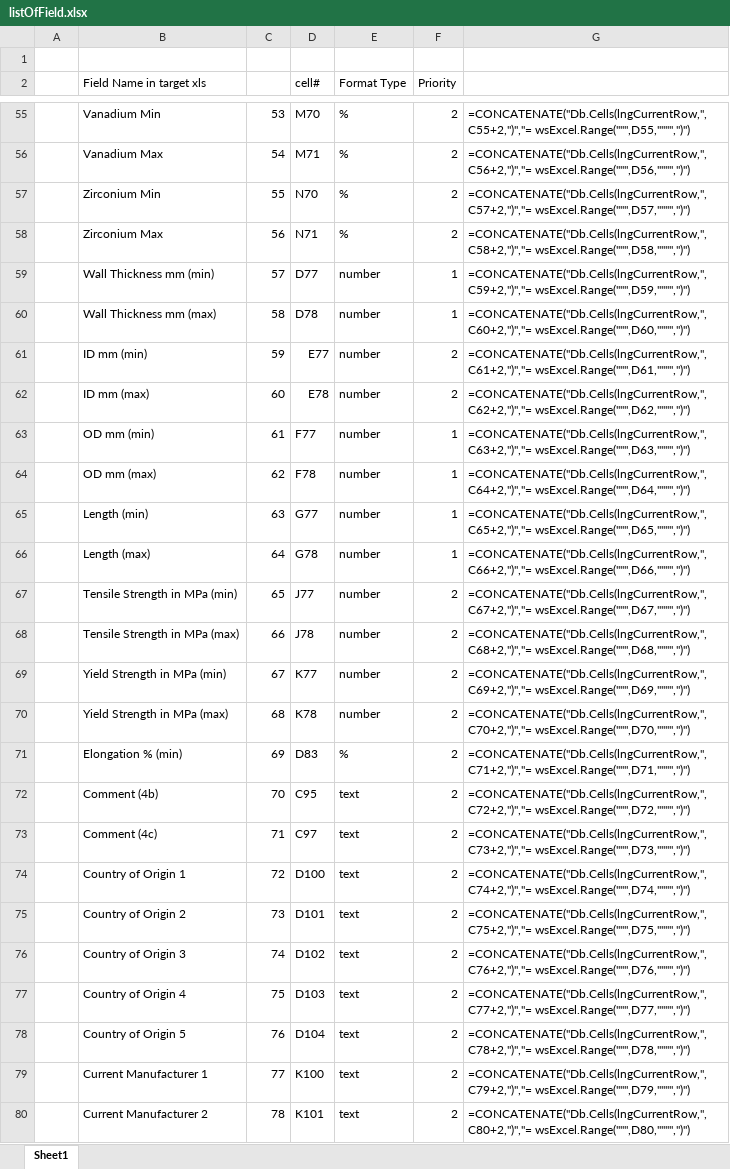
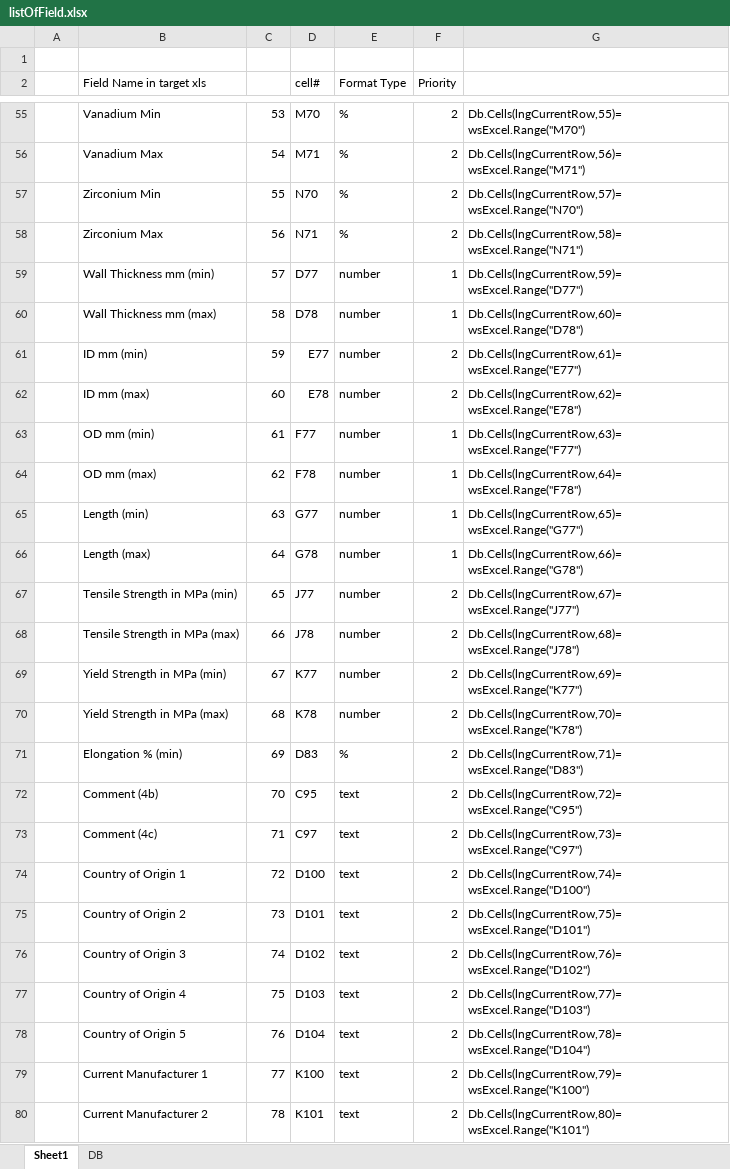
Before and after one commit to garaco/prueba, an Excel workbook: listOfField.xlsx, sheet Sheet1, drawn as a sheet; only a part is shown, gaps mark what is left out; values as stored, in another font and other column widths than the file's, no cell formats; formulas are shown in place of their values; the diff covers the shown part only; the diff names each change by its address in the sheet, - before the commit and + after, or states it on an @@ line.

```diff
--- a/listOfField.xlsx (sheet Sheet1)
+++ b/listOfField.xlsx (sheet Sheet1)
+sheet tab: DB
-G55: =CONCATENATE("Db.Cells(lngCurrentRow,",C55+2,")","= wsExcel.Range(""",D55,"""",")")
+G55: Db.Cells(lngCurrentRow,55)= wsExcel.Range("M70")
-G56: =CONCATENATE("Db.Cells(lngCurrentRow,",C56+2,")","= wsExcel.Range(""",D56,"""",")")
+G56: Db.Cells(lngCurrentRow,56)= wsExcel.Range("M71")
-G57: =CONCATENATE("Db.Cells(lngCurrentRow,",C57+2,")","= wsExcel.Range(""",D57,"""",")")
+G57: Db.Cells(lngCurrentRow,57)= wsExcel.Range("N70")
-G58: =CONCATENATE("Db.Cells(lngCurrentRow,",C58+2,")","= wsExcel.Range(""",D58,"""",")")
+G58: Db.Cells(lngCurrentRow,58)= wsExcel.Range("N71")
-G59: =CONCATENATE("Db.Cells(lngCurrentRow,",C59+2,")","= wsExcel.Range(""",D59,"""",")")
+G59: Db.Cells(lngCurrentRow,59)= wsExcel.Range("D77")
-G60: =CONCATENATE("Db.Cells(lngCurrentRow,",C60+2,")","= wsExcel.Range(""",D60,"""",")")
+G60: Db.Cells(lngCurrentRow,60)= wsExcel.Range("D78")
-G61: =CONCATENATE("Db.Cells(lngCurrentRow,",C61+2,")","= wsExcel.Range(""",D61,"""",")")
+G61: Db.Cells(lngCurrentRow,61)= wsExcel.Range("E77")
-G62: =CONCATENATE("Db.Cells(lngCurrentRow,",C62+2,")","= wsExcel.Range(""",D62,"""",")")
+G62: Db.Cells(lngCurrentRow,62)= wsExcel.Range("E78")
-G63: =CONCATENATE("Db.Cells(lngCurrentRow,",C63+2,")","= wsExcel.Range(""",D63,"""",")")
+G63: Db.Cells(lngCurrentRow,63)= wsExcel.Range("F77")
-G64: =CONCATENATE("Db.Cells(lngCurrentRow,",C64+2,")","= wsExcel.Range(""",D64,"""",")")
+G64: Db.Cells(lngCurrentRow,64)= wsExcel.Range("F78")
-G65: =CONCATENATE("Db.Cells(lngCurrentRow,",C65+2,")","= wsExcel.Range(""",D65,"""",")")
+G65: Db.Cells(lngCurrentRow,65)= wsExcel.Range("G77")
-G66: =CONCATENATE("Db.Cells(lngCurrentRow,",C66+2,")","= wsExcel.Range(""",D66,"""",")")
+G66: Db.Cells(lngCurrentRow,66)= wsExcel.Range("G78")
-G67: =CONCATENATE("Db.Cells(lngCurrentRow,",C67+2,")","= wsExcel.Range(""",D67,"""",")")
+G67: Db.Cells(lngCurrentRow,67)= wsExcel.Range("J77")
-G68: =CONCATENATE("Db.Cells(lngCurrentRow,",C68+2,")","= wsExcel.Range(""",D68,"""",")")
+G68: Db.Cells(lngCurrentRow,68)= wsExcel.Range("J78")
-G69: =CONCATENATE("Db.Cells(lngCurrentRow,",C69+2,")","= wsExcel.Range(""",D69,"""",")")
+G69: Db.Cells(lngCurrentRow,69)= wsExcel.Range("K77")
-G70: =CONCATENATE("Db.Cells(lngCurrentRow,",C70+2,")","= wsExcel.Range(""",D70,"""",")")
+G70: Db.Cells(lngCurrentRow,70)= wsExcel.Range("K78")
-G71: =CONCATENATE("Db.Cells(lngCurrentRow,",C71+2,")","= wsExcel.Range(""",D71,"""",")")
+G71: Db.Cells(lngCurrentRow,71)= wsExcel.Range("D83")
-G72: =CONCATENATE("Db.Cells(lngCurrentRow,",C72+2,")","= wsExcel.Range(""",D72,"""",")")
+G72: Db.Cells(lngCurrentRow,72)= wsExcel.Range("C95")
-G73: =CONCATENATE("Db.Cells(lngCurrentRow,",C73+2,")","= wsExcel.Range(""",D73,"""",")")
+G73: Db.Cells(lngCurrentRow,73)= wsExcel.Range("C97")
-G74: =CONCATENATE("Db.Cells(lngCurrentRow,",C74+2,")","= wsExcel.Range(""",D74,"""",")")
+G74: Db.Cells(lngCurrentRow,74)= wsExcel.Range("D100")
-G75: =CONCATENATE("Db.Cells(lngCurrentRow,",C75+2,")","= wsExcel.Range(""",D75,"""",")")
+G75: Db.Cells(lngCurrentRow,75)= wsExcel.Range("D101")
-G76: =CONCATENATE("Db.Cells(lngCurrentRow,",C76+2,")","= wsExcel.Range(""",D76,"""",")")
+G76: Db.Cells(lngCurrentRow,76)= wsExcel.Range("D102")
-G77: =CONCATENATE("Db.Cells(lngCurrentRow,",C77+2,")","= wsExcel.Range(""",D77,"""",")")
+G77: Db.Cells(lngCurrentRow,77)= wsExcel.Range("D103")
-G78: =CONCATENATE("Db.Cells(lngCurrentRow,",C78+2,")","= wsExcel.Range(""",D78,"""",")")
+G78: Db.Cells(lngCurrentRow,78)= wsExcel.Range("D104")
-G79: =CONCATENATE("Db.Cells(lngCurrentRow,",C79+2,")","= wsExcel.Range(""",D79,"""",")")
+G79: Db.Cells(lngCurrentRow,79)= wsExcel.Range("K100")
-G80: =CONCATENATE("Db.Cells(lngCurrentRow,",C80+2,")","= wsExcel.Range(""",D80,"""",")")
+G80: Db.Cells(lngCurrentRow,80)= wsExcel.Range("K101")
```
Also changed, not shown: 65 edited cells elsewhere in this sheet, cell formats, 6 other files.
